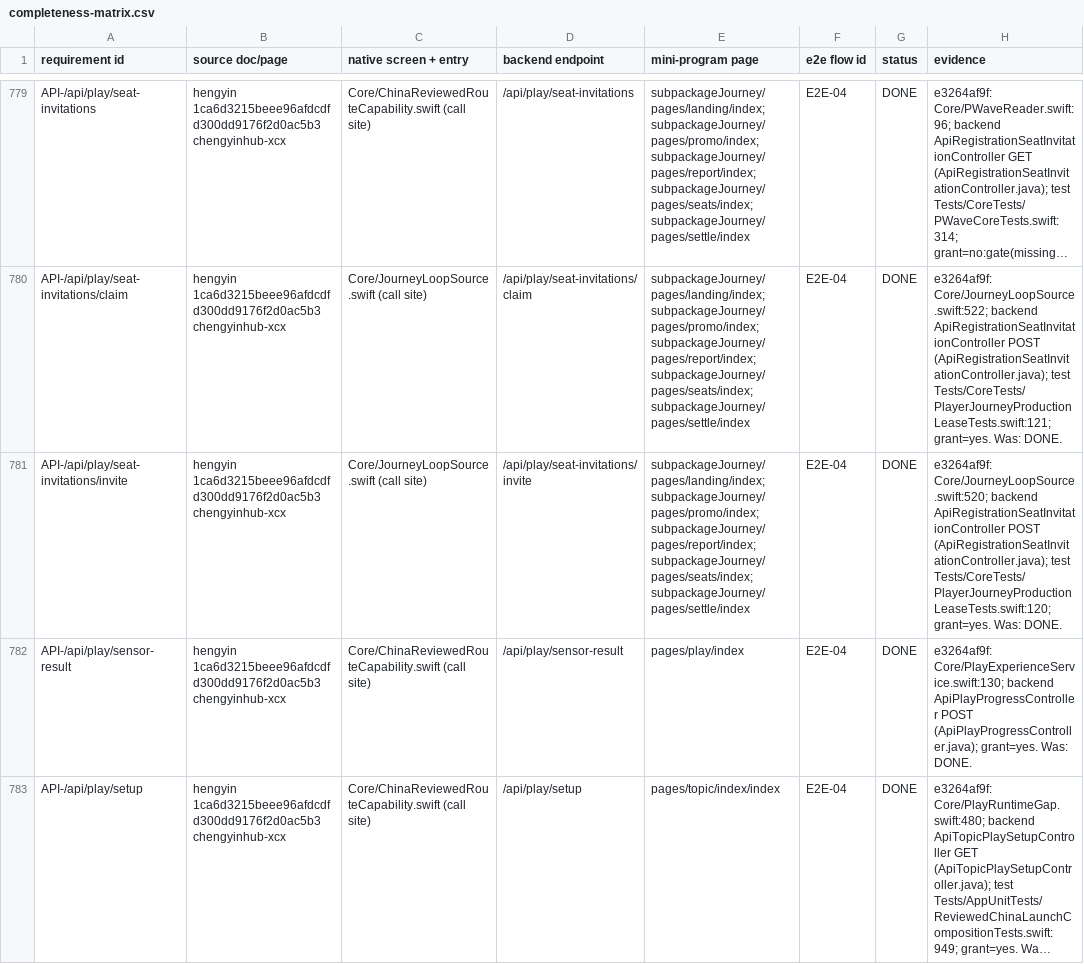
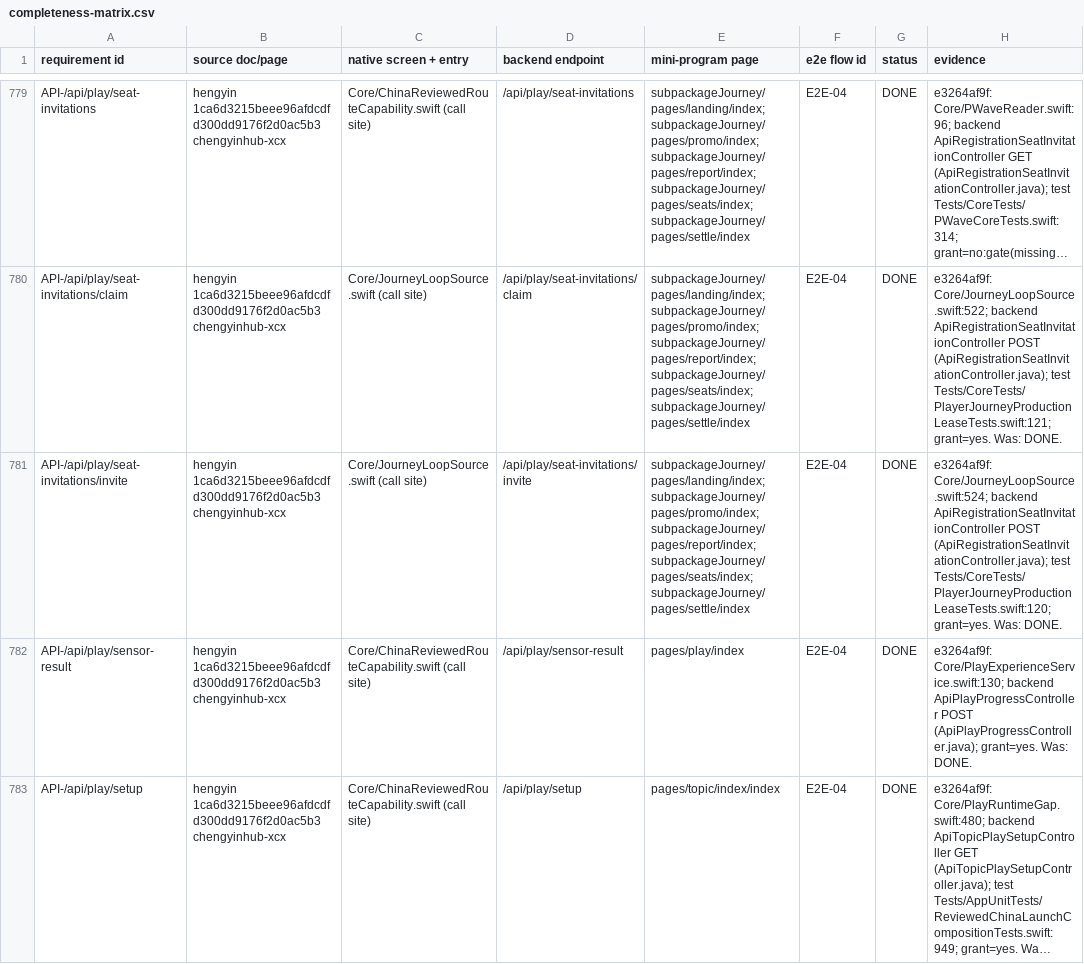
Before and after one commit to XXsocietyee/chein-app, a CSV file: docs/release/completeness-matrix.csv, drawn as a sheet; only a part is shown, gaps mark what is left out; long unchanged cells end in …; the diff covers the shown part only; the diff names each change by its address in the sheet, - before the commit and + after, or states it on an @@ line.

```diff
--- a/docs/release/completeness-matrix.csv
+++ b/docs/release/completeness-matrix.csv
-H781 (evidence): e3264af9f: Core/JourneyLoopSource.swift:520; backend ApiRegistrationSeatInvitationController…
+H781 (evidence): e3264af9f: Core/JourneyLoopSource.swift:524; backend ApiRegistrationSeatInvitationController…
```
Also changed, not shown: 1 edited cell elsewhere in this file, 2 other files.
